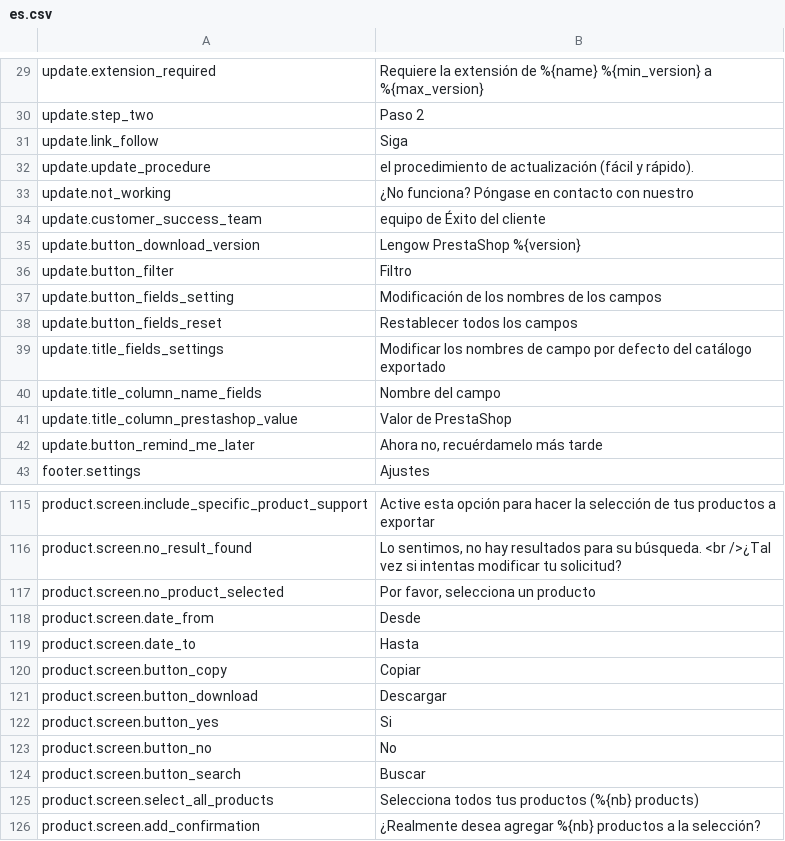
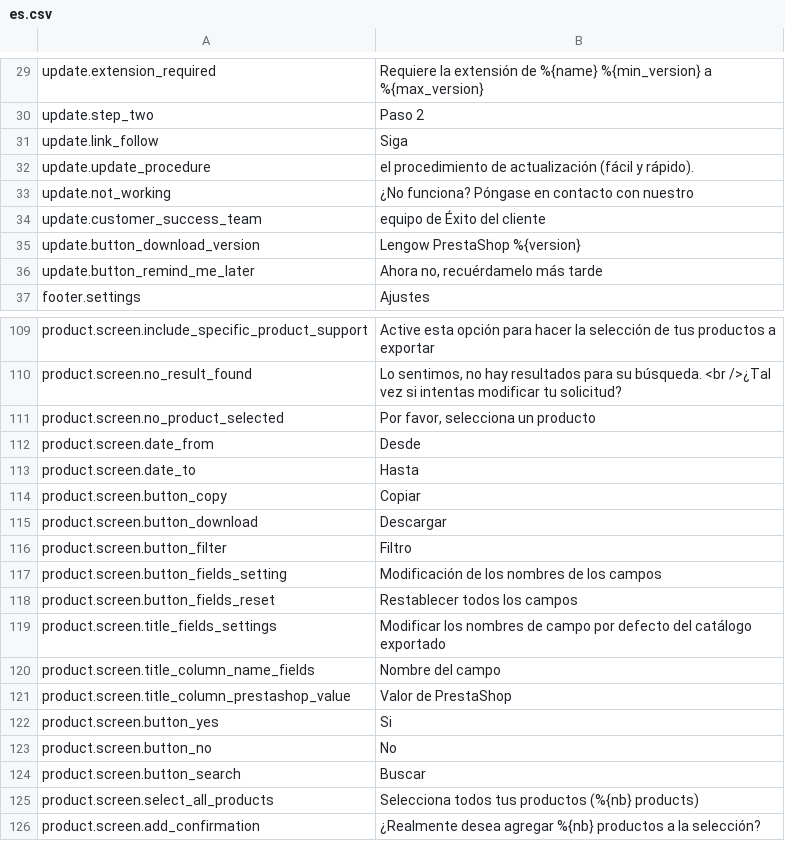
Before and after one commit to lengow/plugin-prestashop, a CSV file: translations/es.csv, drawn as a sheet; only a part is shown, gaps mark what is left out.

```diff
--- a/translations/es.csv
+++ b/translations/es.csv
@@ -35,8 +35,2 @@ update.customer_success_team|equipo de Éxito del cliente
 update.button_download_version|Lengow PrestaShop %{version}
-update.button_filter|Filtro
-update.button_fields_setting|Modificación de los nombres de los campos
-update.button_fields_reset|Restablecer todos los campos
-update.title_fields_settings|Modificar los nombres de campo por defecto del catálogo exportado
-update.title_column_name_fields|Nombre del campo
-update.title_column_prestashop_value|Valor de PrestaShop
 update.button_remind_me_later|Ahora no, recuérdamelo más tarde
@@ -121,2 +115,8 @@ product.screen.button_copy|Copiar
 product.screen.button_download|Descargar
+product.screen.button_filter|Filtro
+product.screen.button_fields_setting|Modificación de los nombres de los campos
+product.screen.button_fields_reset|Restablecer todos los campos
+product.screen.title_fields_settings|Modificar los nombres de campo por defecto del catálogo exportado
+product.screen.title_column_name_fields|Nombre del campo
+product.screen.title_column_prestashop_value|Valor de PrestaShop
 product.screen.button_yes|Si
```
Also changed, not shown: translations/en.csv, translations/fr.csv, 7 other files.
